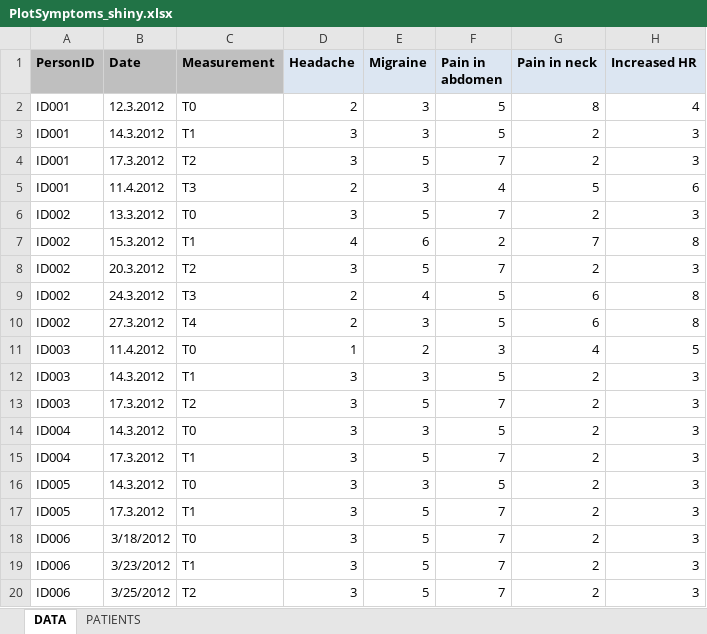
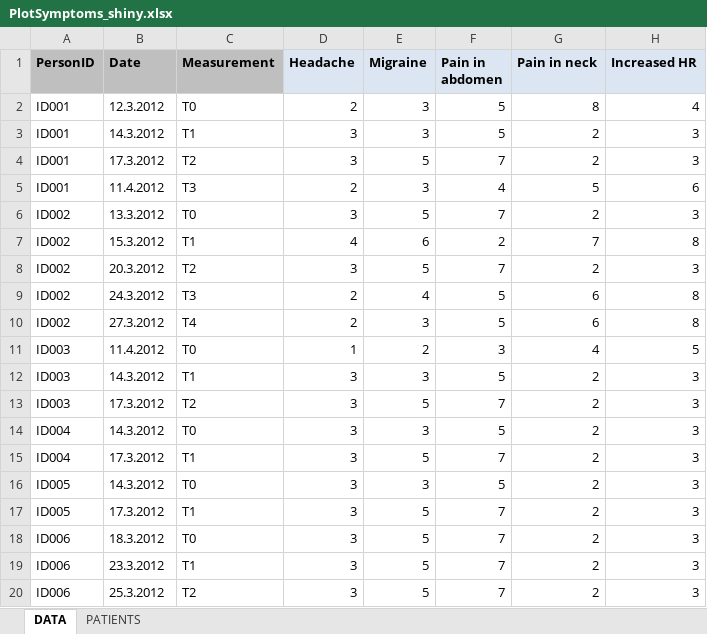
Before and after one commit to crtahlin/medplot, an Excel workbook: inst/extdata/PlotSymptoms_shiny.xlsx, sheet DATA, drawn as a sheet; only a part is shown; values as stored, in another font and other column widths than the file's, no borders; the diff names each change by its address in the sheet, - before the commit and + after, or states it on an @@ line.

Commit message:
Another fix of overriding Excel automaticity.

```diff
--- a/inst/extdata/PlotSymptoms_shiny.xlsx (sheet DATA)
+++ b/inst/extdata/PlotSymptoms_shiny.xlsx (sheet DATA)
-B18 (Date): 3/18/2012
+B18 (Date): 18.3.2012
-B19 (Date): 3/23/2012
+B19 (Date): 23.3.2012
-B20 (Date): 3/25/2012
+B20 (Date): 25.3.2012
```
